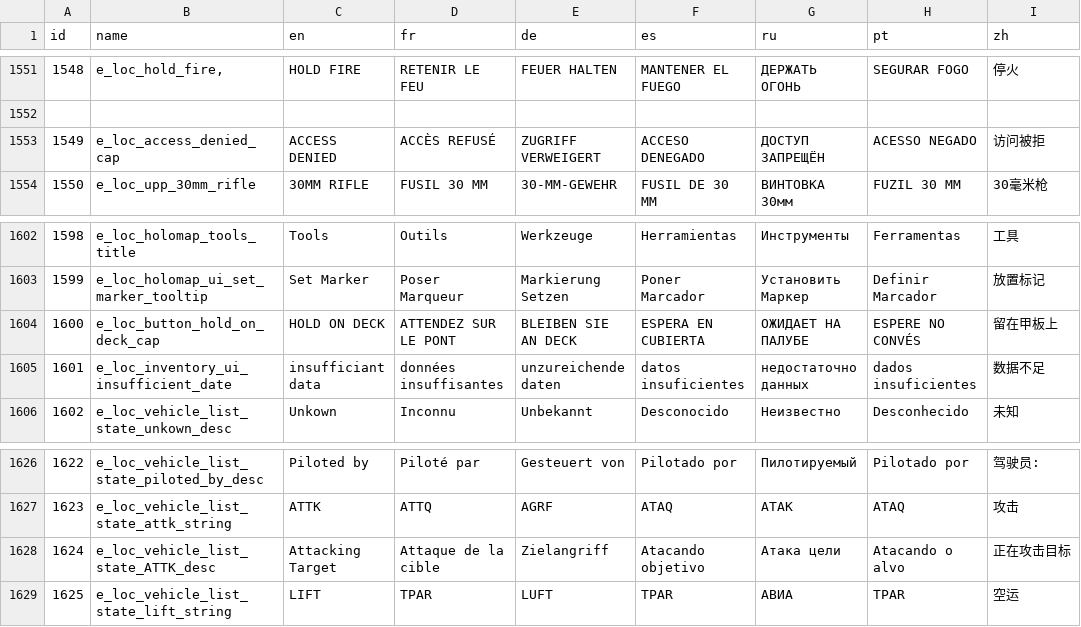
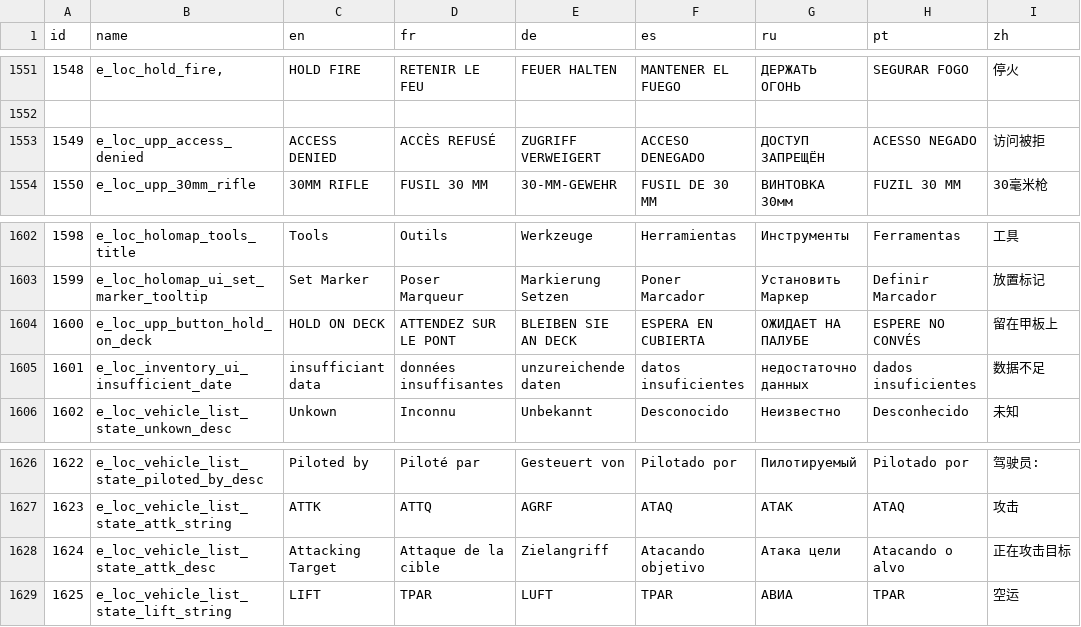
Before and after one commit to cc2modteam/revolution-mod, a CSV file: content/locale/localization.csv, drawn as a sheet; only a part is shown, gaps mark what is left out; the diff covers the shown part only; the diff names each change by its address in the sheet, - before the commit and + after, or states it on an @@ line.

```diff
--- a/content/locale/localization.csv
+++ b/content/locale/localization.csv
-B1553 (name): e_loc_access_denied_cap
+B1553 (name): e_loc_upp_access_denied
-B1604 (name): e_loc_button_hold_on_deck_cap
+B1604 (name): e_loc_upp_button_hold_on_deck
-B1628 (name): e_loc_vehicle_list_state_ATTK_desc
+B1628 (name): e_loc_vehicle_list_state_attk_desc
```
Also changed, not shown: 2 added rows and 16 edited cells elsewhere in this file, 9 other files.
